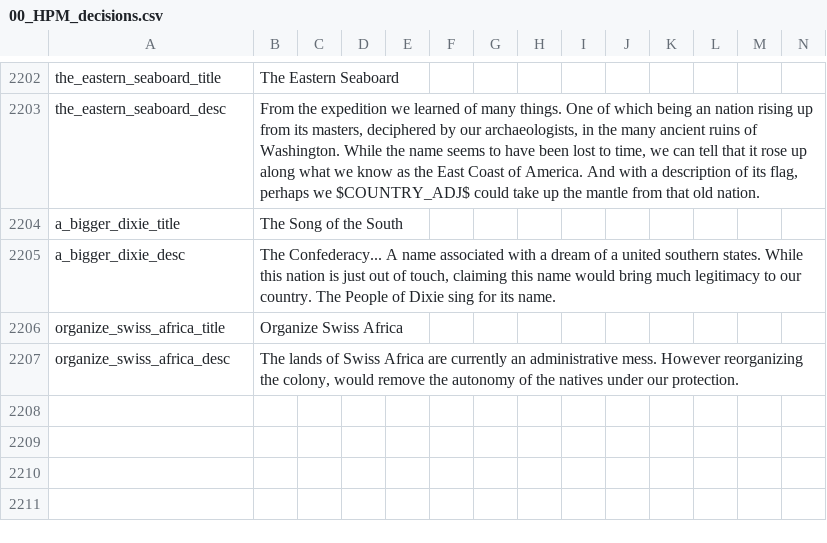
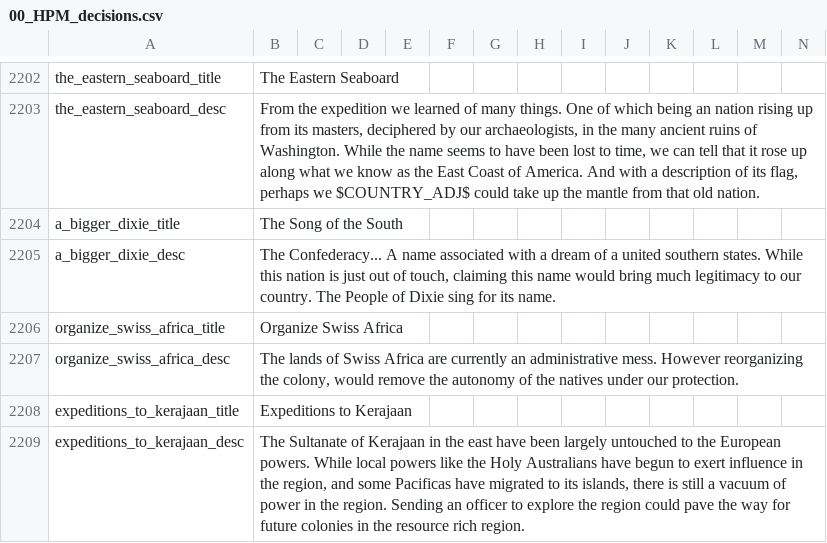
Before and after one commit to TheBlazingOak/A-New-Sun-Will-Rise, a CSV file: ANSWR/localisation/00_HPM_decisions.csv, drawn as a sheet; only a part is shown, gaps mark what is left out; the diff names each change by its address in the sheet, - before the commit and + after, or states it on an @@ line.

```diff
--- a/ANSWR/localisation/00_HPM_decisions.csv
+++ b/ANSWR/localisation/00_HPM_decisions.csv
+row 2208: expeditions_to_kerajaan_title | Expeditions to Kerajaan
+row 2209: expeditions_to_kerajaan_desc | The Sultanate of Kerajaan in the east have been largely untouched to the European powers. While local powers like the Holy Australians have begun to exert influence in the region, and some Pacificas have migrated to its islands, there is still a vacuum of power in the region. Sending an officer to explore the region could pave the way for future colonies in the resource rich region.
```
Also changed, not shown: ANSWR/localisation/00_HPM_events.csv, ANSWR/localisation/00_HPM_map.csv, 32 other files.
